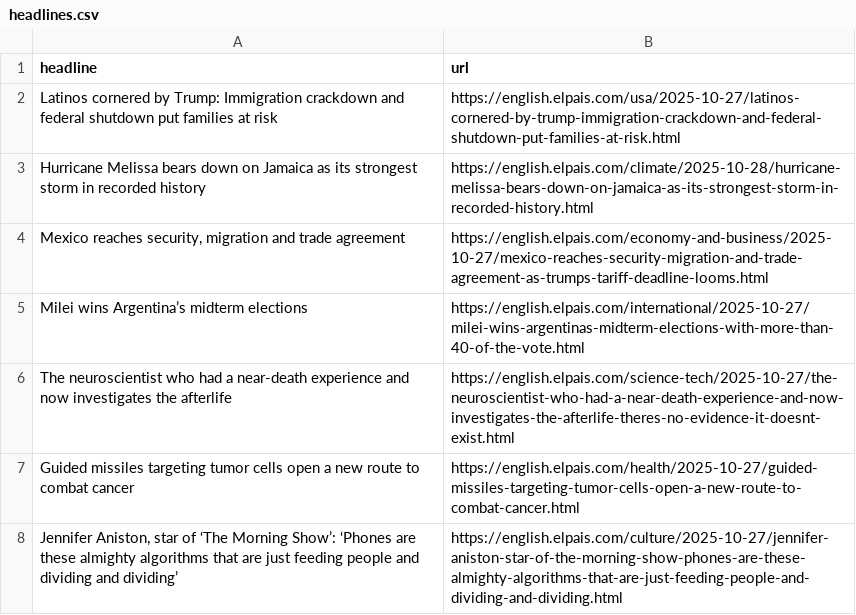
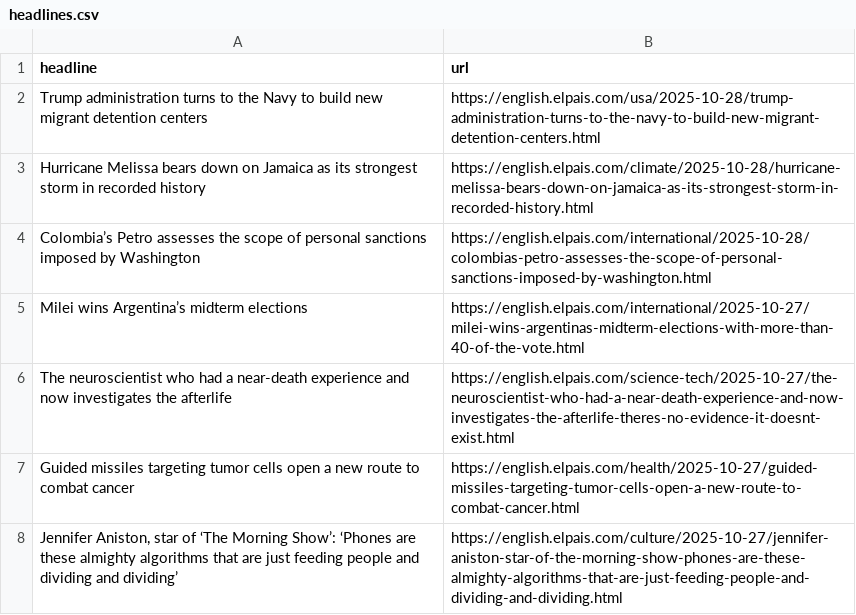
Before and after one commit to LisaMEckardt/el-pais-autoscraper, a CSV file: headlines.csv, drawn as a sheet; only a part is shown; removed rows and columns are numbered as before the commit, all else as after; the diff names each change by its address in the sheet, - before the commit and + after, or states it on an @@ line.

```diff
--- a/headlines.csv
+++ b/headlines.csv
-row 2: Latinos cornered by Trump: Immigration crackdown and federal shutdown put families at risk | https://english.elpais.com/usa/2025-10-27/latinos-cornered-by-trump-immigration-crackdown-and-federal-shutdown-put-families-at-risk.html
+row 2: Trump administration turns to the Navy to build new migrant detention centers | https://english.elpais.com/usa/2025-10-28/trump-administration-turns-to-the-navy-to-build-new-migrant-detention-centers.html
-row 4: Mexico reaches security, migration and trade agreement | https://english.elpais.com/economy-and-business/2025-10-27/mexico-reaches-security-migration-and-trade-agreement-as-trumps-tariff-deadline-looms.html
+row 4: Colombia’s Petro assesses the scope of personal sanctions imposed by Washington | https://english.elpais.com/international/2025-10-28/colombias-petro-assesses-the-scope-of-personal-sanctions-imposed-by-washington.html
```
